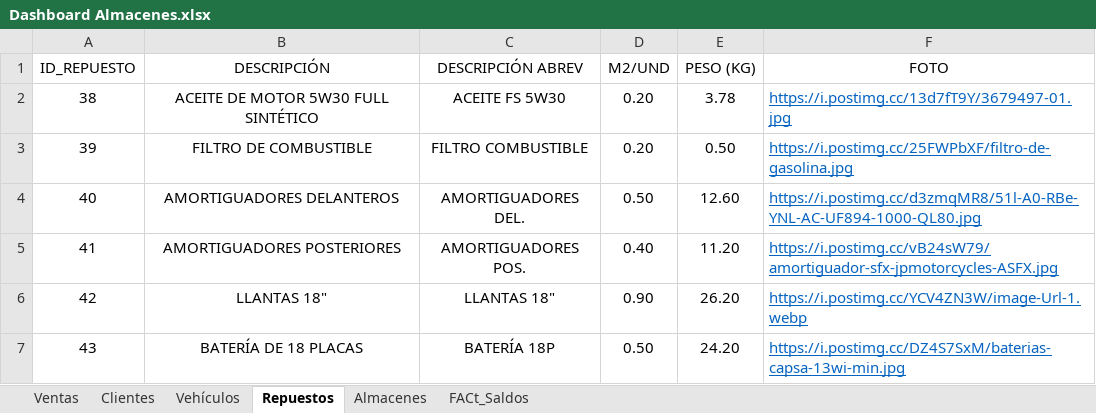
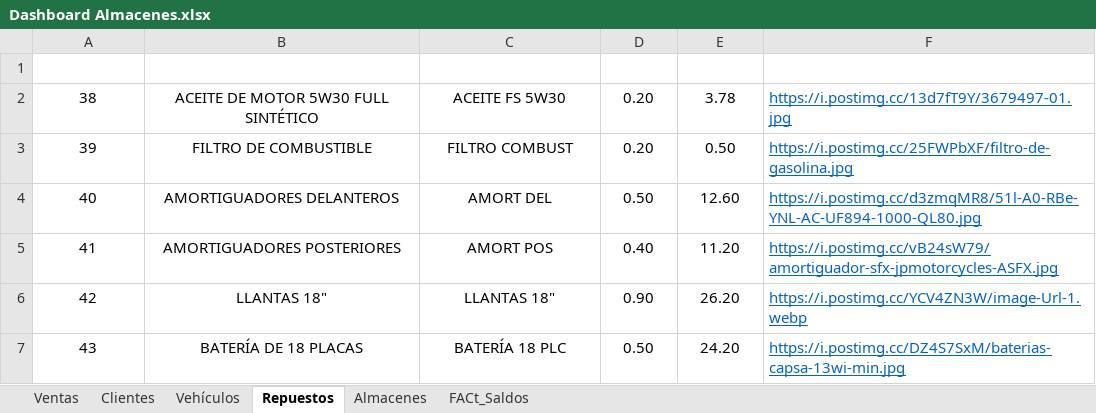
Before and after one commit to Jose-Gonzalez-22/Power-BI--Logistica, an Excel workbook: Material de Clase/Dashboard Almacenes.xlsx, sheet Repuestos, drawn as a sheet; values as stored, in another font and other column widths than the file's, no borders; charts and pictures and table styles not drawn; the diff names each change by its address in the sheet, - before the commit and + after, or states it on an @@ line.

```diff
--- a/Material de Clase/Dashboard Almacenes.xlsx (sheet Repuestos)
+++ b/Material de Clase/Dashboard Almacenes.xlsx (sheet Repuestos)
@@ A1:F1 bold: off → on, text colour: black → #FFFFFF @@
-C3 (DESCRIPCIÓN ABREV): FILTRO COMBUSTIBLE
+C3 (DESCRIPCIÓN ABREV): FILTRO COMBUST
-C4 (DESCRIPCIÓN ABREV): AMORTIGUADORES DEL.
+C4 (DESCRIPCIÓN ABREV): AMORT DEL
-C5 (DESCRIPCIÓN ABREV): AMORTIGUADORES POS.
+C5 (DESCRIPCIÓN ABREV): AMORT POS
-C7 (DESCRIPCIÓN ABREV): BATERÍA 18P
+C7 (DESCRIPCIÓN ABREV): BATERÍA 18 PLC
```
Also changed, not shown: sheet FACt_Saldos, sheet Vehículos, sheet Clientes, sheet Ventas, sheet Almacenes, charts or pictures, 1 other file.
